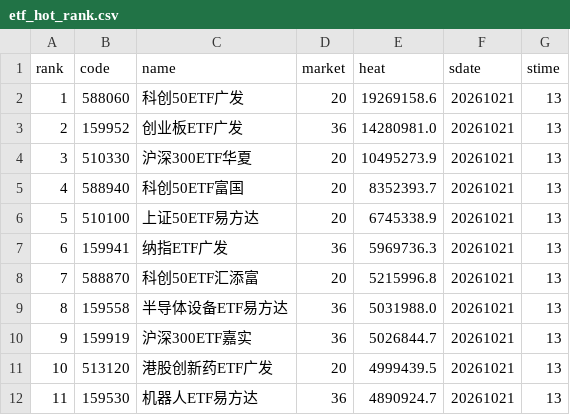
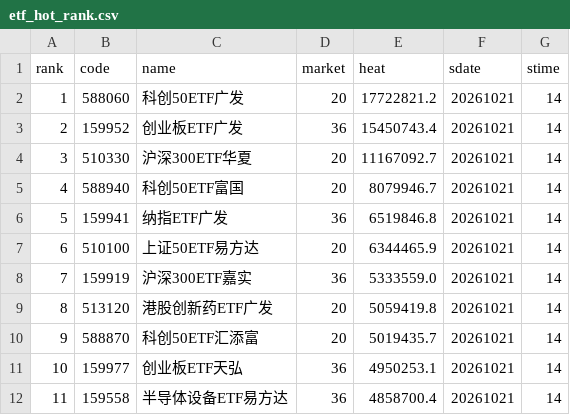
Before and after one commit to zihengniu9/etf-rotation-desk, a CSV file: outputs/etf_hot_rank.csv, drawn as a sheet; only a part is shown; the diff covers the shown part only.

```diff
--- a/outputs/etf_hot_rank.csv
+++ b/outputs/etf_hot_rank.csv
@@ -1,12 +1,12 @@
 rank,code,name,market,heat,sdate,stime
-1,588060,科创50ETF广发,20,19269158.6,20261021,13
-2,159952,创业板ETF广发,36,14280981.0,20261021,13
-3,510330,沪深300ETF华夏,20,10495273.9,20261021,13
-4,588940,科创50ETF富国,20,8352393.7,20261021,13
-5,510100,上证50ETF易方达,20,6745338.9,20261021,13
-6,159941,纳指ETF广发,36,5969736.3,20261021,13
-7,588870,科创50ETF汇添富,20,5215996.8,20261021,13
-8,159558,半导体设备ETF易方达,36,5031988.0,20261021,13
-9,159919,沪深300ETF嘉实,36,5026844.7,20261021,13
-10,513120,港股创新药ETF广发,20,4999439.5,20261021,13
-11,159530,机器人ETF易方达,36,4890924.7,20261021,13
+1,588060,科创50ETF广发,20,17722821.2,20261021,14
+2,159952,创业板ETF广发,36,15450743.4,20261021,14
+3,510330,沪深300ETF华夏,20,11167092.7,20261021,14
+4,588940,科创50ETF富国,20,8079946.7,20261021,14
+5,159941,纳指ETF广发,36,6519846.8,20261021,14
+6,510100,上证50ETF易方达,20,6344465.9,20261021,14
+7,159919,沪深300ETF嘉实,36,5333559.0,20261021,14
+8,513120,港股创新药ETF广发,20,5059419.8,20261021,14
+9,588870,科创50ETF汇添富,20,5019435.7,20261021,14
+10,159977,创业板ETF天弘,36,4950253.1,20261021,14
+11,159558,半导体设备ETF易方达,36,4858700.4,20261021,14
```
Also changed, not shown: 79 edited cells elsewhere in this file, outputs/dividend_factor_candidates.csv, outputs/growth_factor_candidates.csv, 34 other files.
